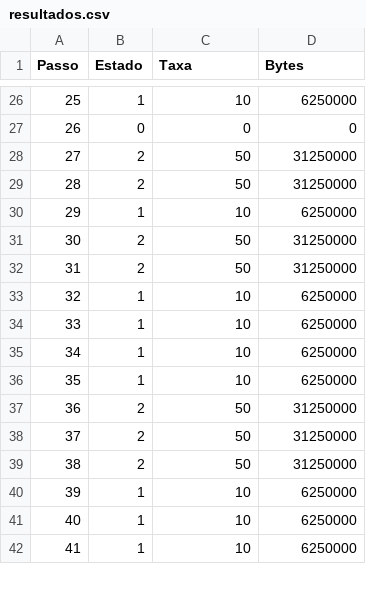
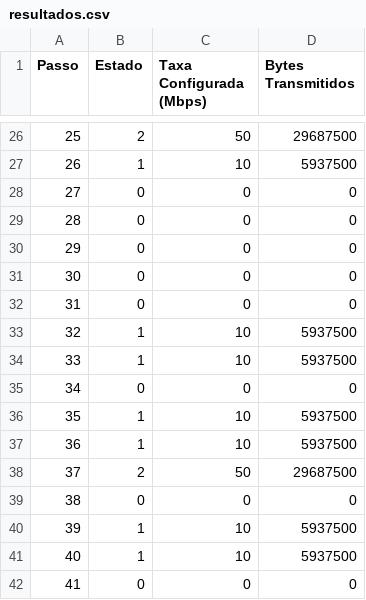
Before and after one commit to GabrielKkraus/Trabalhos-ADS, a CSV file: Cadeia de Markov/resultados_markov/resultados.csv, drawn as a sheet; only a part is shown, gaps mark what is left out; the diff covers the shown part only.

```diff
--- a/Cadeia de Markov/resultados_markov/resultados.csv
+++ b/Cadeia de Markov/resultados_markov/resultados.csv
@@ -1 +1 @@
-Passo,Estado,Taxa,Bytes
+Passo,Estado,Taxa Configurada (Mbps),Bytes Transmitidos
@@ -26,17 +26,17 @@ Passo,Estado,Taxa,Bytes
-25,1,10,6250000
-26,0,0,0
-27,2,50,31250000
-28,2,50,31250000
-29,1,10,6250000
-30,2,50,31250000
-31,2,50,31250000
-32,1,10,6250000
-33,1,10,6250000
-34,1,10,6250000
-35,1,10,6250000
-36,2,50,31250000
-37,2,50,31250000
-38,2,50,31250000
-39,1,10,6250000
-40,1,10,6250000
-41,1,10,6250000
+25,2,50,29687500
+26,1,10,5937500
+27,0,0,0
+28,0,0,0
+29,0,0,0
+30,0,0,0
+31,0,0,0
+32,1,10,5937500
+33,1,10,5937500
+34,0,0,0
+35,1,10,5937500
+36,1,10,5937500
+37,2,50,29687500
+38,0,0,0
+39,1,10,5937500
+40,1,10,5937500
+41,0,0,0
```
Also changed, not shown: 76 edited cells elsewhere in this file, 9 other files.
